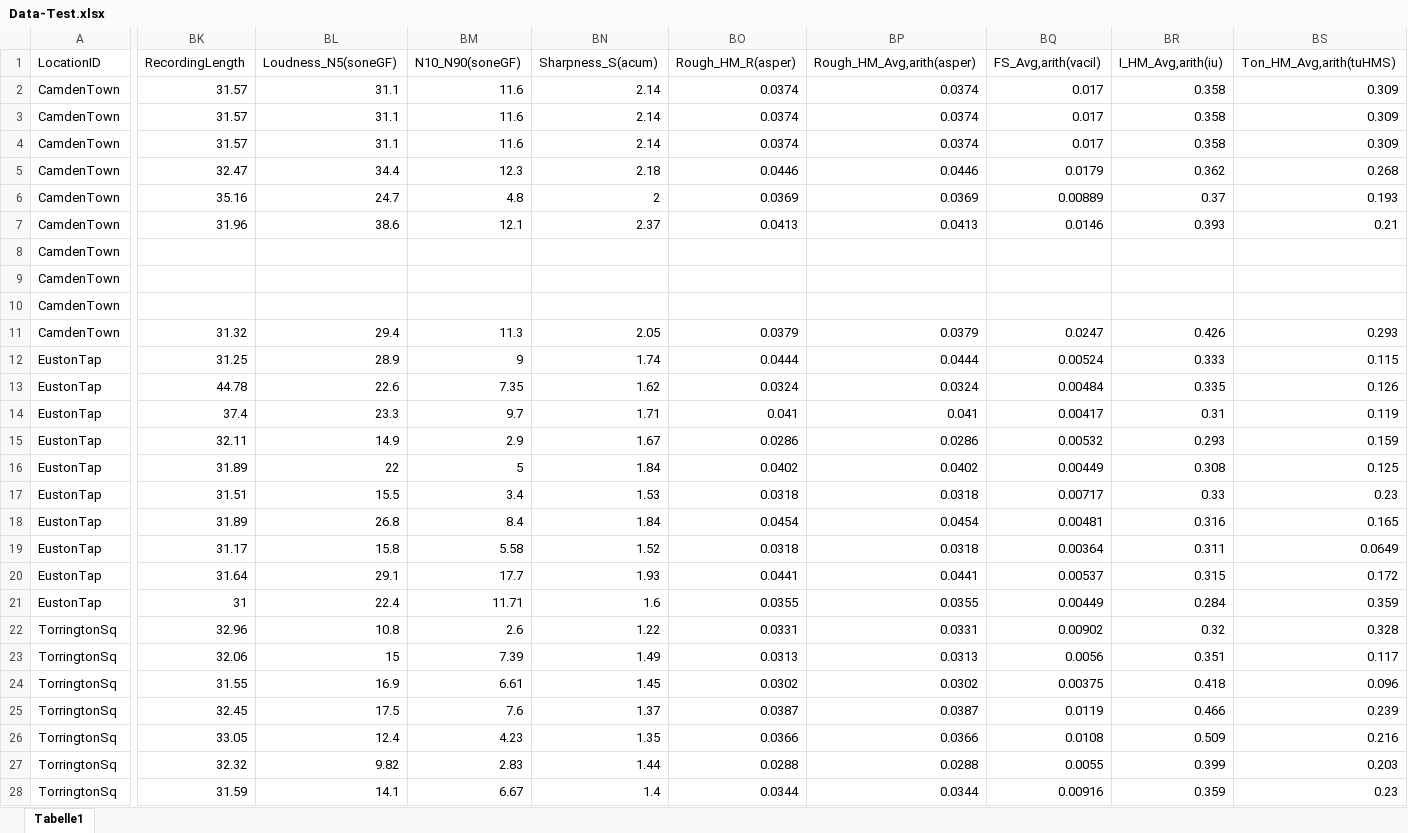
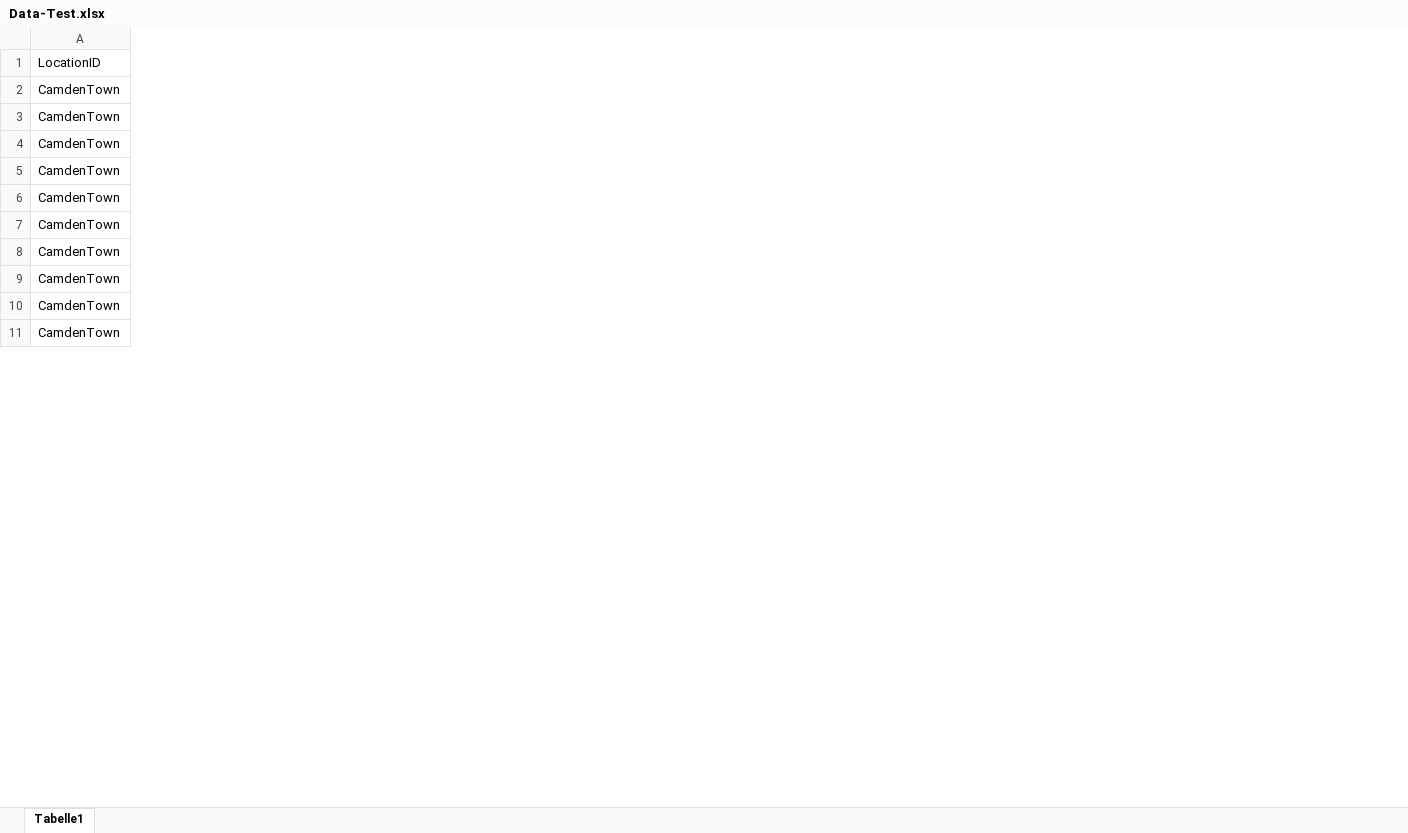
Before and after one commit to HussamAlBasha/IDS-Institute-for-Design-Strategies, an Excel workbook: 2) Statistical Analysis of the ISD Dataset/Data-Test.xlsx, sheet Tabelle1, drawn as a sheet; only a part is shown, gaps mark what is left out; values as stored, in another font and other column widths than the file's, no borders; rows hold the shown columns only; the diff covers the shown part only; the diff names each change by its address in the sheet, - before the commit and + after, or states it on an @@ line.

```diff
--- a/2) Statistical Analysis of the ISD Dataset/Data-Test.xlsx (sheet Tabelle1)
+++ b/2) Statistical Analysis of the ISD Dataset/Data-Test.xlsx (sheet Tabelle1)
-column BK (RecordingLength), rows 2-11: 31.57 | 31.57 | 31.57 | 32.47 | 35.16 | 31.96 |  |  |  | 31.32
-column BL (Loudness_N5(soneGF)), rows 2-11: 31.1 | 31.1 | 31.1 | 34.4 | 24.7 | 38.6 |  |  |  | 29.4
-column BM (N10_N90(soneGF)), rows 2-11: 11.6 | 11.6 | 11.6 | 12.3 | 4.8 | 12.1 |  |  |  | 11.3
-column BN (Sharpness_S(acum)), rows 2-11: 2.14 | 2.14 | 2.14 | 2.18 | 2 | 2.37 |  |  |  | 2.05
-column BO (Rough_HM_R(asper)), rows 2-11: 0.0374 | 0.0374 | 0.0374 | 0.0446 | 0.0369 | 0.0413 |  |  |  | 0.0379
-column BP (Rough_HM_Avg,arith(asper)), rows 2-11: 0.0374 | 0.0374 | 0.0374 | 0.0446 | 0.0369 | 0.0413 |  |  |  | 0.0379
-column BQ (FS_Avg,arith(vacil)), rows 2-11: 0.017 | 0.017 | 0.017 | 0.0179 | 0.00889 | 0.0146 |  |  |  | 0.0247
-column BR (I_HM_Avg,arith(iu)), rows 2-11: 0.358 | 0.358 | 0.358 | 0.362 | 0.37 | 0.393 |  |  |  | 0.426
-column BS (Ton_HM_Avg,arith(tuHMS)), rows 2-11: 0.309 | 0.309 | 0.309 | 0.268 | 0.193 | 0.21 |  |  |  | 0.293
-row 12: EustonTap | 31.25 | 28.9 | 9 | 1.74 | 0.0444 | 0.0444 | 0.00524 | 0.333 | 0.115
-row 13: EustonTap | 44.78 | 22.6 | 7.35 | 1.62 | 0.0324 | 0.0324 | 0.00484 | 0.335 | 0.126
-row 14: EustonTap | 37.4 | 23.3 | 9.7 | 1.71 | 0.041 | 0.041 | 0.00417 | 0.31 | 0.119
-row 15: EustonTap | 32.11 | 14.9 | 2.9 | 1.67 | 0.0286 | 0.0286 | 0.00532 | 0.293 | 0.159
-row 16: EustonTap | 31.89 | 22 | 5 | 1.84 | 0.0402 | 0.0402 | 0.00449 | 0.308 | 0.125
-row 17: EustonTap | 31.51 | 15.5 | 3.4 | 1.53 | 0.0318 | 0.0318 | 0.00717 | 0.33 | 0.23
-row 18: EustonTap | 31.89 | 26.8 | 8.4 | 1.84 | 0.0454 | 0.0454 | 0.00481 | 0.316 | 0.165
-row 19: EustonTap | 31.17 | 15.8 | 5.58 | 1.52 | 0.0318 | 0.0318 | 0.00364 | 0.311 | 0.0649
-row 20: EustonTap | 31.64 | 29.1 | 17.7 | 1.93 | 0.0441 | 0.0441 | 0.00537 | 0.315 | 0.172
-row 21: EustonTap | 31 | 22.4 | 11.71 | 1.6 | 0.0355 | 0.0355 | 0.00449 | 0.284 | 0.359
-row 22: TorringtonSq | 32.96 | 10.8 | 2.6 | 1.22 | 0.0331 | 0.0331 | 0.00902 | 0.32 | 0.328
-row 23: TorringtonSq | 32.06 | 15 | 7.39 | 1.49 | 0.0313 | 0.0313 | 0.0056 | 0.351 | 0.117
-row 24: TorringtonSq | 31.55 | 16.9 | 6.61 | 1.45 | 0.0302 | 0.0302 | 0.00375 | 0.418 | 0.096
-row 25: TorringtonSq | 32.45 | 17.5 | 7.6 | 1.37 | 0.0387 | 0.0387 | 0.0119 | 0.466 | 0.239
-row 26: TorringtonSq | 33.05 | 12.4 | 4.23 | 1.35 | 0.0366 | 0.0366 | 0.0108 | 0.509 | 0.216
-row 27: TorringtonSq | 32.32 | 9.82 | 2.83 | 1.44 | 0.0288 | 0.0288 | 0.0055 | 0.399 | 0.203
-row 28: TorringtonSq | 31.59 | 14.1 | 6.67 | 1.4 | 0.0344 | 0.0344 | 0.00916 | 0.359 | 0.23
```
Also changed, not shown: 3 removed rows and 18 removed columns elsewhere in this sheet, 8 other files.
